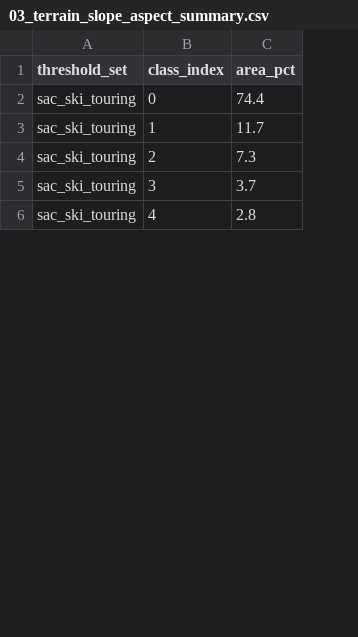
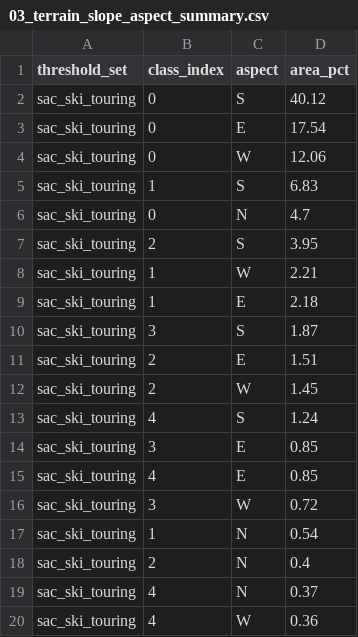
Before and after one commit to Jasonfan28/resort_plan, a CSV file: data/processed/03_terrain_slope_aspect_summary.csv, drawn as a sheet; only a part is shown; addresses are those after the commit; the diff covers the shown part only; the diff names each change by its address in the sheet, - before the commit and + after, or states it on an @@ line.

```diff
--- a/data/processed/03_terrain_slope_aspect_summary.csv
+++ b/data/processed/03_terrain_slope_aspect_summary.csv
+column C (aspect), row 2: S; row 5: S; row 7: S; row 10: S; row 13: S
-D2 (area_pct): 74.4
+D2 (area_pct): 40.12
+row 3: sac_ski_touring | 0 | E | 17.54
+row 4: sac_ski_touring | 0 | W | 12.06
-D5 (area_pct): 11.7
+D5 (area_pct): 6.83
+row 6: sac_ski_touring | 0 | N | 4.7
-D7 (area_pct): 7.3
+D7 (area_pct): 3.95
+row 8: sac_ski_touring | 1 | W | 2.21
+row 9: sac_ski_touring | 1 | E | 2.18
-D10 (area_pct): 3.7
+D10 (area_pct): 1.87
+row 11: sac_ski_touring | 2 | E | 1.51
+row 12: sac_ski_touring | 2 | W | 1.45
-D13 (area_pct): 2.8
+D13 (area_pct): 1.24
+row 14: sac_ski_touring | 3 | E | 0.85
+row 15: sac_ski_touring | 4 | E | 0.85
+row 16: sac_ski_touring | 3 | W | 0.72
+row 17: sac_ski_touring | 1 | N | 0.54
+row 18: sac_ski_touring | 2 | N | 0.4
+row 19: sac_ski_touring | 4 | N | 0.37
+row 20: sac_ski_touring | 4 | W | 0.36
```
Also changed, not shown: 10 added rows and 3 edited cells elsewhere in this file, 4 other files.
